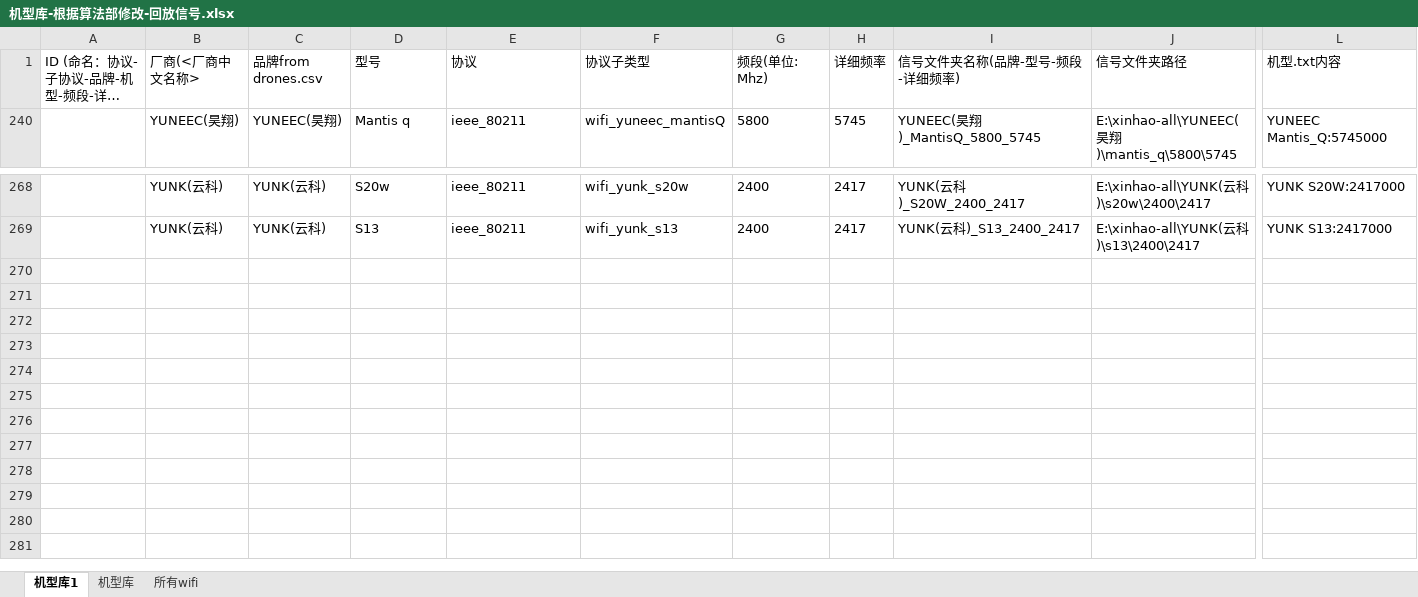
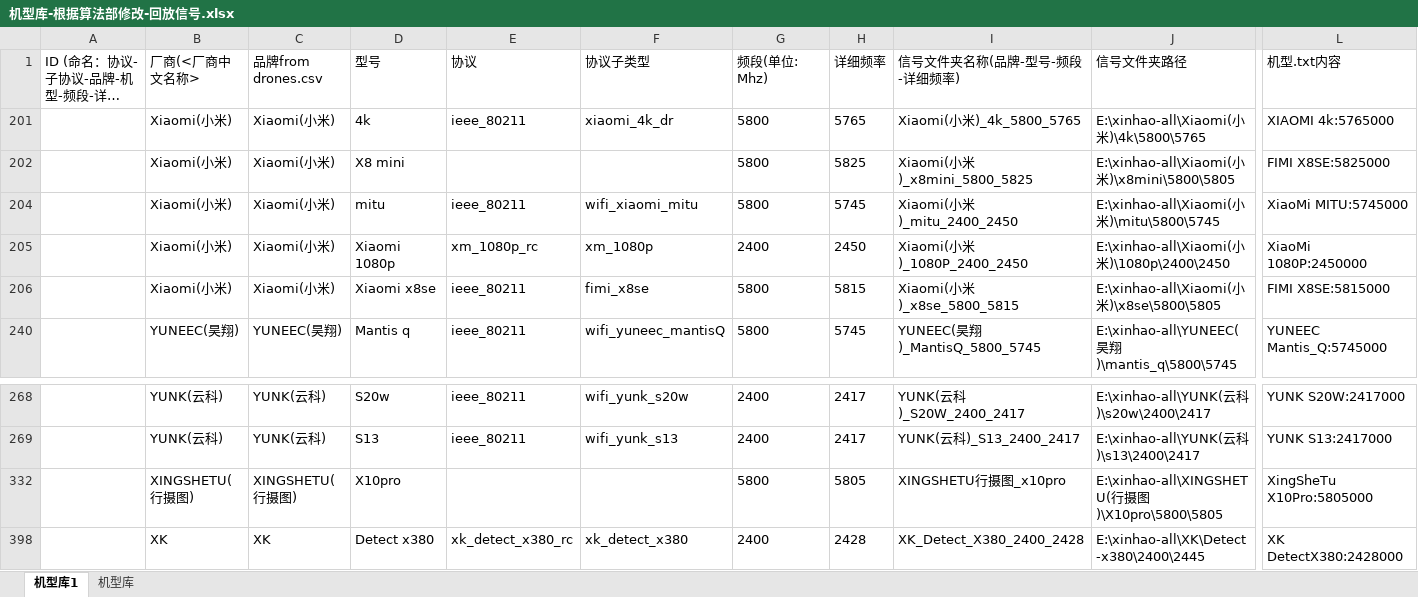
Before and after one commit to tiaodan/lz_engine_autotest, an Excel workbook: excel/机型库-根据算法部修改-回放信号.xlsx, sheet 机型库1, drawn as a sheet; only a part is shown, gaps mark what is left out; long unchanged cells end in …; values as stored, in another font and other column widths than the file's, no borders; rows hold the shown columns only; the diff names each change by its address in the sheet, - before the commit and + after, or states it on an @@ line.

```diff
--- a/excel/机型库-根据算法部修改-回放信号.xlsx (sheet 机型库1)
+++ b/excel/机型库-根据算法部修改-回放信号.xlsx (sheet 机型库1)
-sheet tab: 所有wifi
+row 201:  | Xiaomi(小米) | Xiaomi(小米) | 4k | ieee_80211 | xiaomi_4k_dr | 5800 | 5765 | Xiaomi(小米)_4k_5800_5765 | E:\xinhao-all\Xiaomi(小米)\4k\5800\5765 | XIAOMI 4k:5765000
+row 202:  | Xiaomi(小米) | Xiaomi(小米) | X8 mini |  |  | 5800 | 5825 | Xiaomi(小米)_x8mini_5800_5825 | E:\xinhao-all\Xiaomi(小米)\x8mini\5800\5805 | FIMI X8SE:5825000
@@ row 204 unhidden:  | Xiaomi(小米) | Xiaomi(小米) | mitu | ieee_80211 | wifi_xiaomi_mitu | 5800 | 5745 | Xiaomi(小米)_mitu_2400_2450 | E:\xinhao-all\Xiaomi(小米)\mitu\5800\5745 | XiaoMi MITU:5745000 @@
@@ row 205 unhidden:  | Xiaomi(小米) | Xiaomi(小米) | Xiaomi 1080p | xm_1080p_rc | xm_1080p | 2400 | 2450 | Xiaomi(小米)_1080P_2400_2450 | E:\xinhao-all\Xiaomi(小米)\1080p\2400\2450 | XiaoMi 1080P:2450000 @@
+row 206:  | Xiaomi(小米) | Xiaomi(小米) | Xiaomi x8se | ieee_80211 | fimi_x8se | 5800 | 5815 | Xiaomi(小米)_x8se_5800_5815 | E:\xinhao-all\Xiaomi(小米)\x8se\5800\5805 | FIMI X8SE:5815000
@@ row 332 unhidden:  | XINGSHETU(行摄图) | XINGSHETU(行摄图) | X10pro |  |  | 5800 | 5805 | XINGSHETU行摄图_x10pro | E:\xinhao-all\XINGSHETU(行摄图)\X10pro\5800\5805 | XingSheTu X10Pro:5805000 @@
+row 398:  | XK | XK | Detect x380 | xk_detect_x380_rc | xk_detect_x380 | 2400 | 2428 | XK_Detect_X380_2400_2428 | E:\xinhao-all\XK\Detect-x380\2400\2445 | XK DetectX380:2428000
```
Also changed, not shown: sheet 机型库, hidden cells, excel/机型库-根据算法部修改.xlsx, 38 other files.
